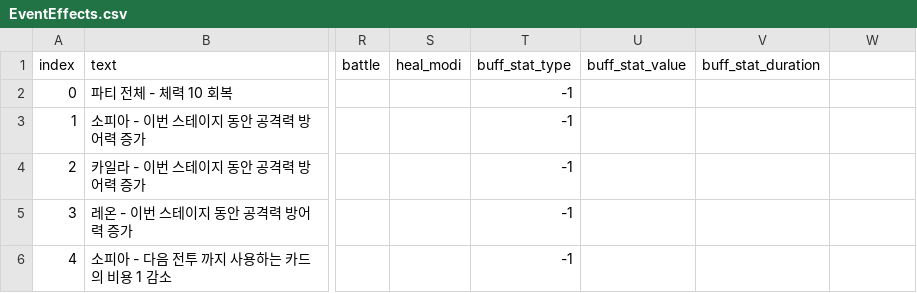
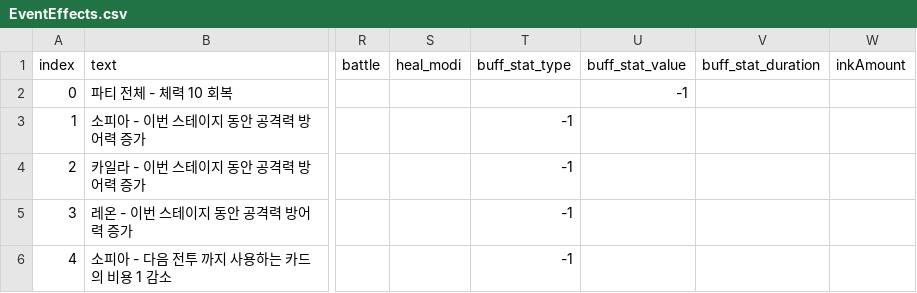
Before and after one commit to The-Fable-Unwritten-Final/The_Fable_Unwritten, a CSV file: Assets/Resources/ExternalFiles/EventEffects.csv, drawn as a sheet; only a part is shown, gaps mark what is left out; the diff names each change by its address in the sheet, - before the commit and + after, or states it on an @@ line.

Commit message:
[Feat] Ink add/remove effect for the random event added.
- 최대 잉크 양이 변동 가능하도록 변경 (추후 이벤트 효과/밸런싱 등 으로 활용)
- 랜덤 이벤트 효과에 보유 잉크 양을 추가 감소 시키는 로직 추가

```diff
--- a/Assets/Resources/ExternalFiles/EventEffects.csv
+++ b/Assets/Resources/ExternalFiles/EventEffects.csv
-W1: (empty)
+W1: inkAmount
-T2 (buff_stat_type): -1
+T2 (buff_stat_type): (empty)
-U2 (buff_stat_value): (empty)
+U2 (buff_stat_value): -1
```
Also changed, not shown: 8 other files.
